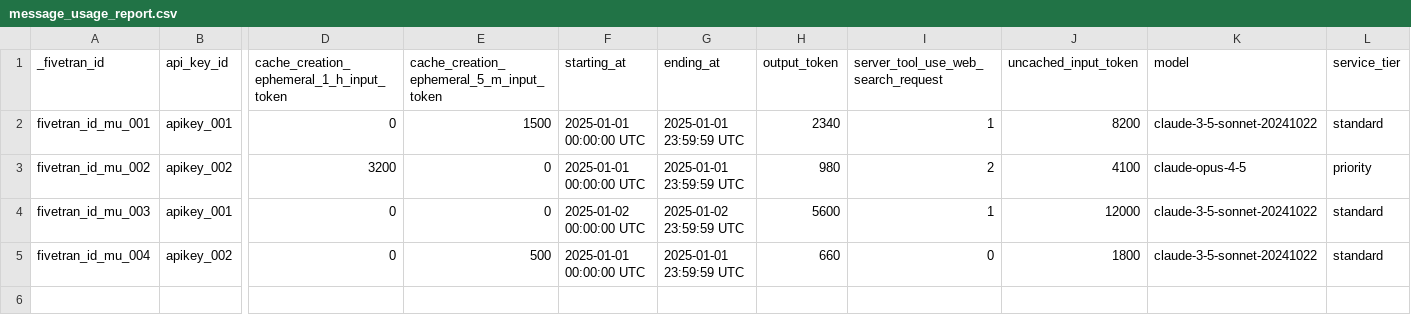
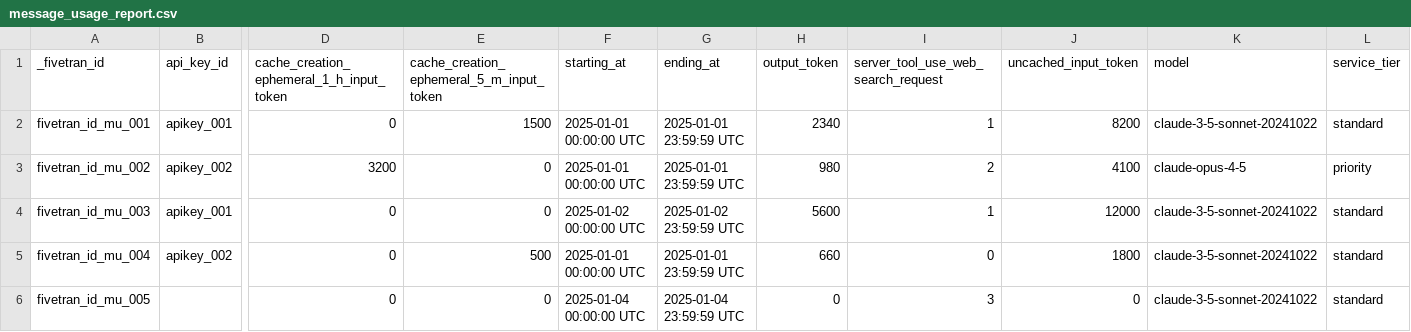
Before and after one commit to fivetran/dbt_claude, a CSV file: integration_tests/seeds/message_usage_report.csv, drawn as a sheet; only a part is shown, gaps mark what is left out; rows hold the shown columns only; the diff names each change by its address in the sheet, - before the commit and + after, or states it on an @@ line.

```diff
--- a/integration_tests/seeds/message_usage_report.csv
+++ b/integration_tests/seeds/message_usage_report.csv
+row 6: fivetran_id_mu_005 |  | 0 | 0 | 2025-01-04 00:00:00 UTC | 2025-01-04 23:59:59 UTC | 0 | 3 | 0 | claude-3-5-sonnet-20241022 | standard
```
Also changed, not shown: integration_tests/seeds/cost_report.csv, 27 other files.
